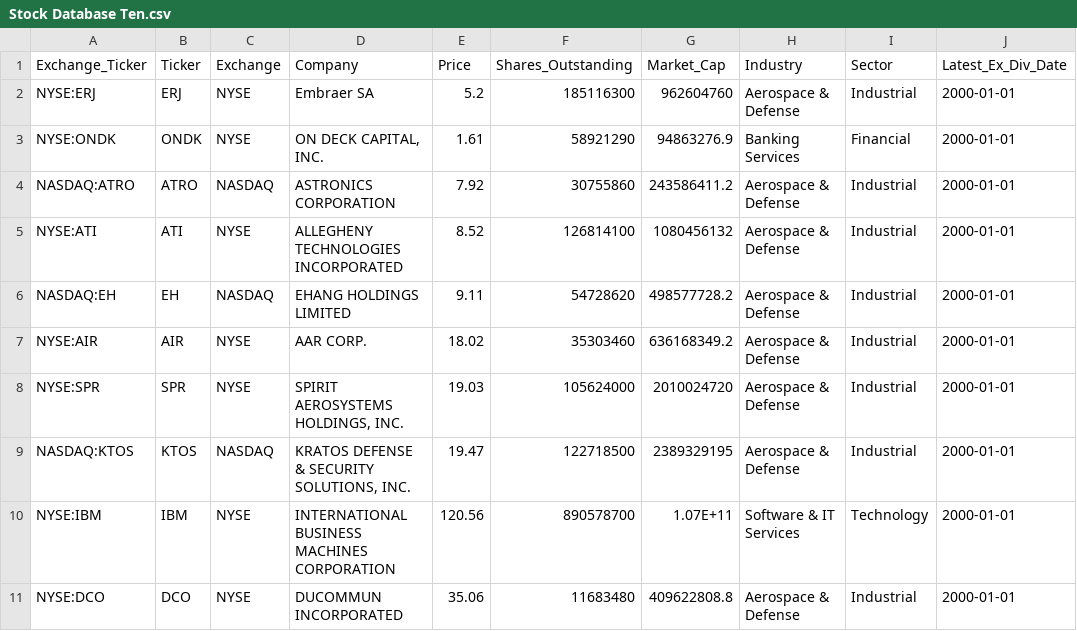
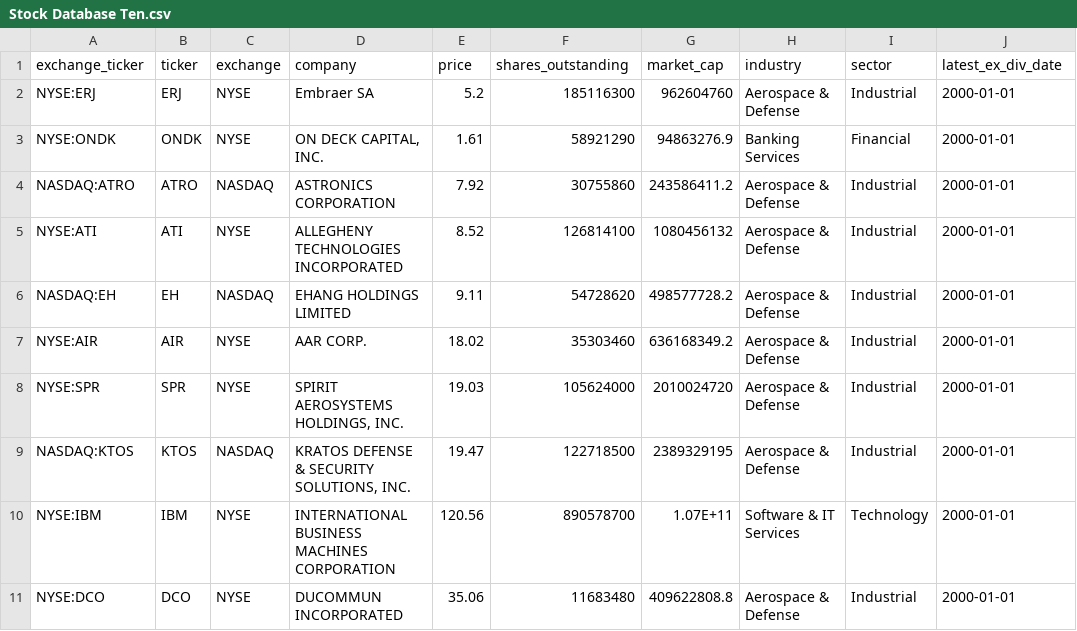
Before and after one commit to SergioBarreto97/Stock-Data, a CSV file: Stock Database Ten.csv, drawn as a sheet.

Commit message:
Update Stock Database Ten.csv

```diff
--- a/Stock Database Ten.csv
+++ b/Stock Database Ten.csv
@@ -1,2 +1,2 @@
-Exchange_Ticker,Ticker,Exchange,Company,Price,Shares_Outstanding,Market_Cap,Industry,Sector,Latest_Ex_Div_Date
+exchange_ticker,ticker,exchange,company,price,shares_outstanding,market_cap,industry,sector,latest_ex_div_date
 NYSE:ERJ,ERJ,NYSE,Embraer SA,5.2,185116300,962604760,Aerospace & Defense,Industrial,2000-01-01
```
